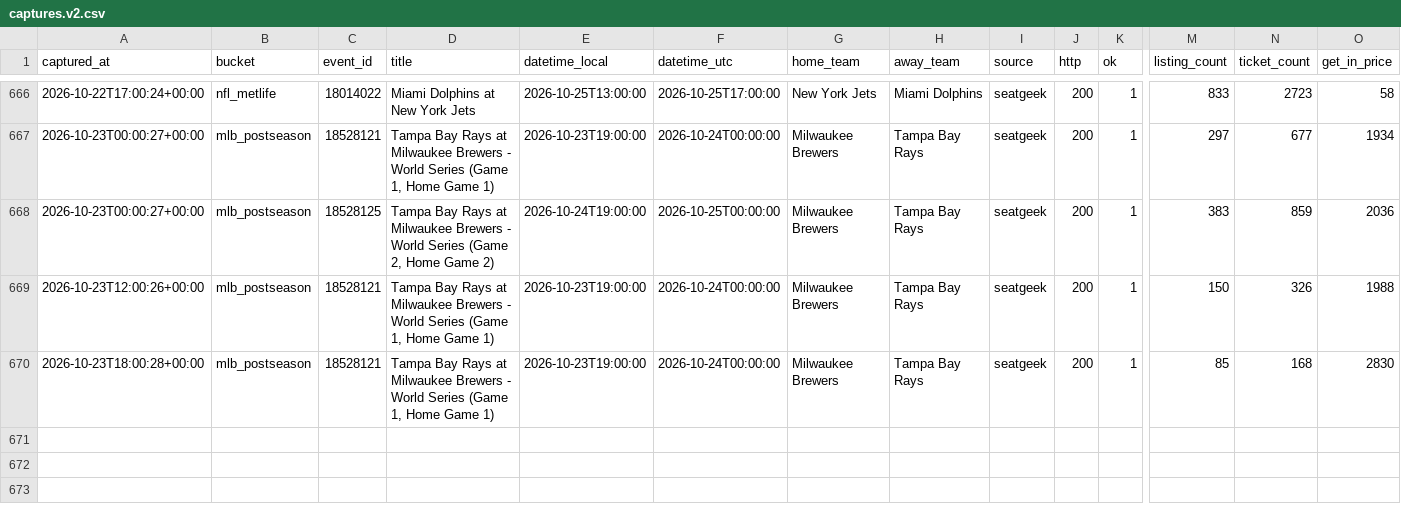
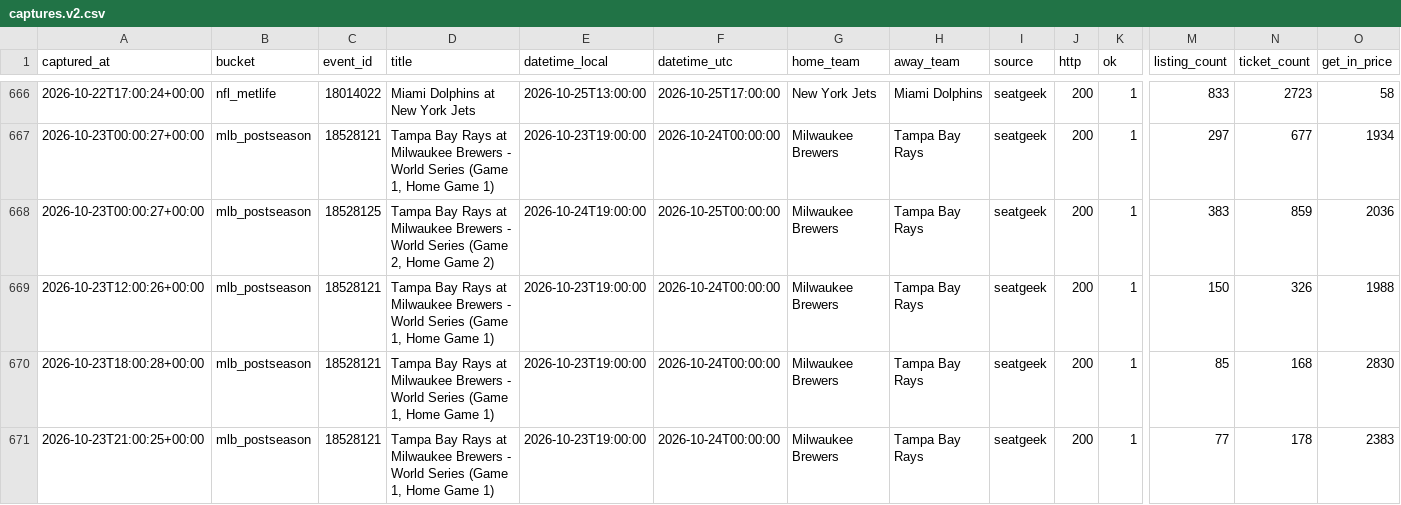
Before and after one commit to schwartzmichael36-create/pricing-october, a CSV file: data/captures.v2.csv, drawn as a sheet; only a part is shown, gaps mark what is left out; rows hold the shown columns only; the diff names each change by its address in the sheet, - before the commit and + after, or states it on an @@ line.

```diff
--- a/data/captures.v2.csv
+++ b/data/captures.v2.csv
+row 671: 2026-10-23T21:00:25+00:00 | mlb_postseason | 18528121 | Tampa Bay Rays at Milwaukee Brewers - World Series (Game 1, Home Game 1) | 2026-10-23T19:00:00 | 2026-10-24T00:00:00 | Milwaukee Brewers | Tampa Bay Rays | seatgeek | 200 | 1 | 77 | 178 | 2383
```
Also changed, not shown: 3 other files.
